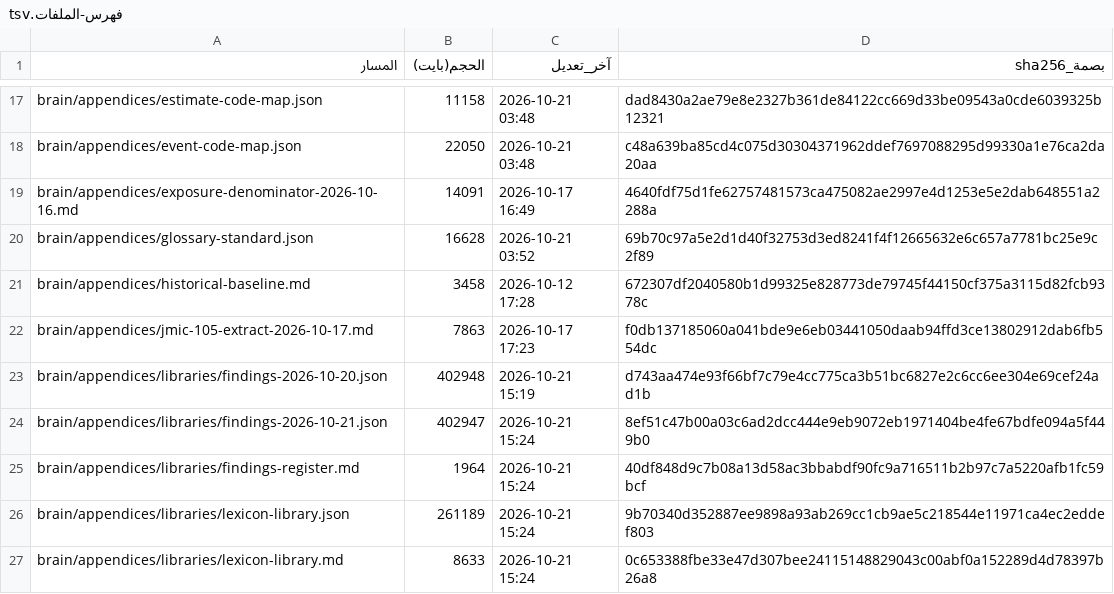
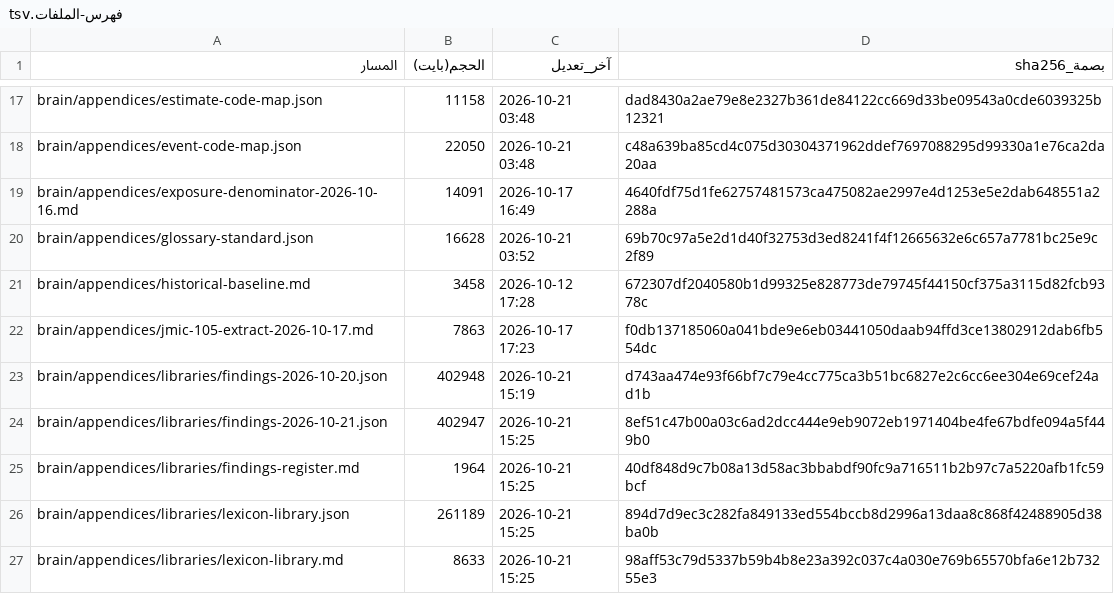
Before and after one commit to fahadaldoseri/mda-marine-system, a TSV file: docs/فهرس-الملفات.tsv, drawn as a sheet; only a part is shown, gaps mark what is left out; the diff covers the shown part only.

```diff
--- a/docs/فهرس-الملفات.tsv
+++ b/docs/فهرس-الملفات.tsv
@@ -23,5 +23,5 @@ brain/appendices/jmic-105-extract-2026-10-17.md	7863	2026-10-17 17:23	f0db137185
 brain/appendices/libraries/findings-2026-10-20.json	402948	2026-10-21 15:19	d743aa474e93f66bf7c79e4cc775ca3b51bc6827e2c6cc6ee304e69cef24ad1b
-brain/appendices/libraries/findings-2026-10-21.json	402947	2026-10-21 15:24	8ef51c47b00a03c6ad2dcc444e9eb9072eb1971404be4fe67bdfe094a5f449b0
-brain/appendices/libraries/findings-register.md	1964	2026-10-21 15:24	40df848d9c7b08a13d58ac3bbabdf90fc9a716511b2b97c7a5220afb1fc59bcf
-brain/appendices/libraries/lexicon-library.json	261189	2026-10-21 15:24	9b70340d352887ee9898a93ab269cc1cb9ae5c218544e11971ca4ec2eddef803
-brain/appendices/libraries/lexicon-library.md	8633	2026-10-21 15:24	0c653388fbe33e47d307bee24115148829043c00abf0a152289d4d78397b26a8
+brain/appendices/libraries/findings-2026-10-21.json	402947	2026-10-21 15:25	8ef51c47b00a03c6ad2dcc444e9eb9072eb1971404be4fe67bdfe094a5f449b0
+brain/appendices/libraries/findings-register.md	1964	2026-10-21 15:25	40df848d9c7b08a13d58ac3bbabdf90fc9a716511b2b97c7a5220afb1fc59bcf
+brain/appendices/libraries/lexicon-library.json	261189	2026-10-21 15:25	894d7d9ec3c282fa849133ed554bccb8d2996a13daa8c868f42488905d38ba0b
+brain/appendices/libraries/lexicon-library.md	8633	2026-10-21 15:25	98aff53c79d5337b59b4b8e23a392c037c4a030e769b65570bfa6e12b73255e3
```
Also changed, not shown: 21 edited cells elsewhere in this file, 6 other files.
